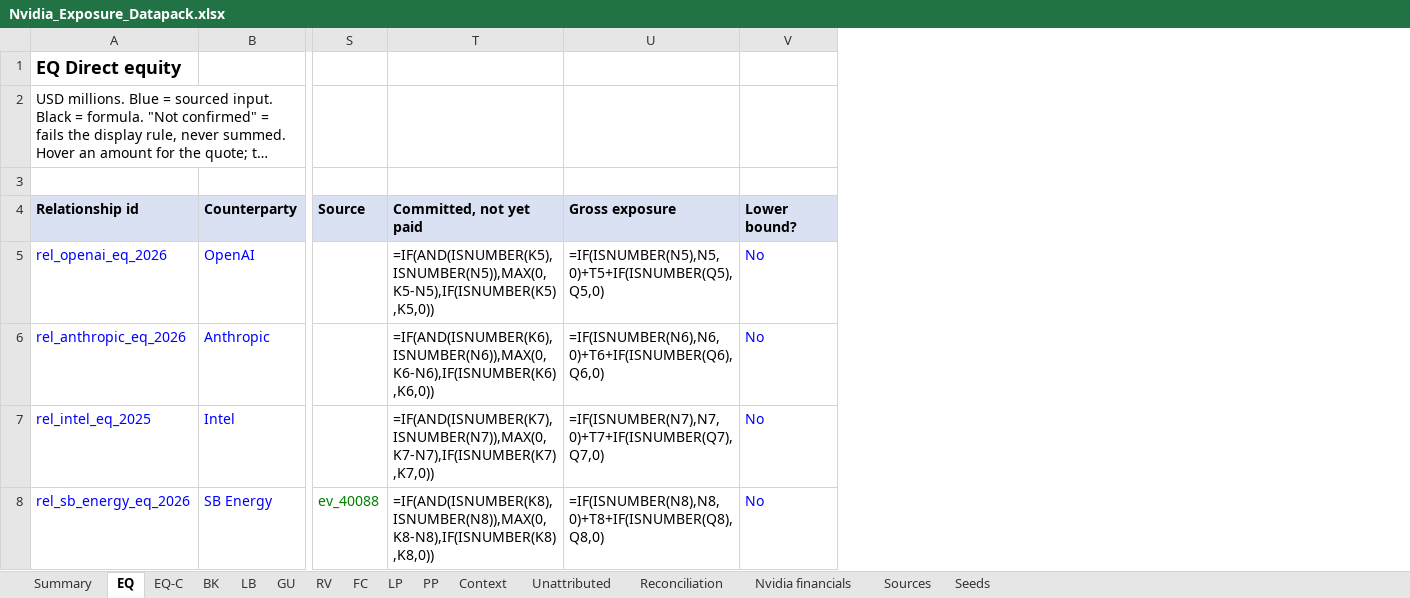
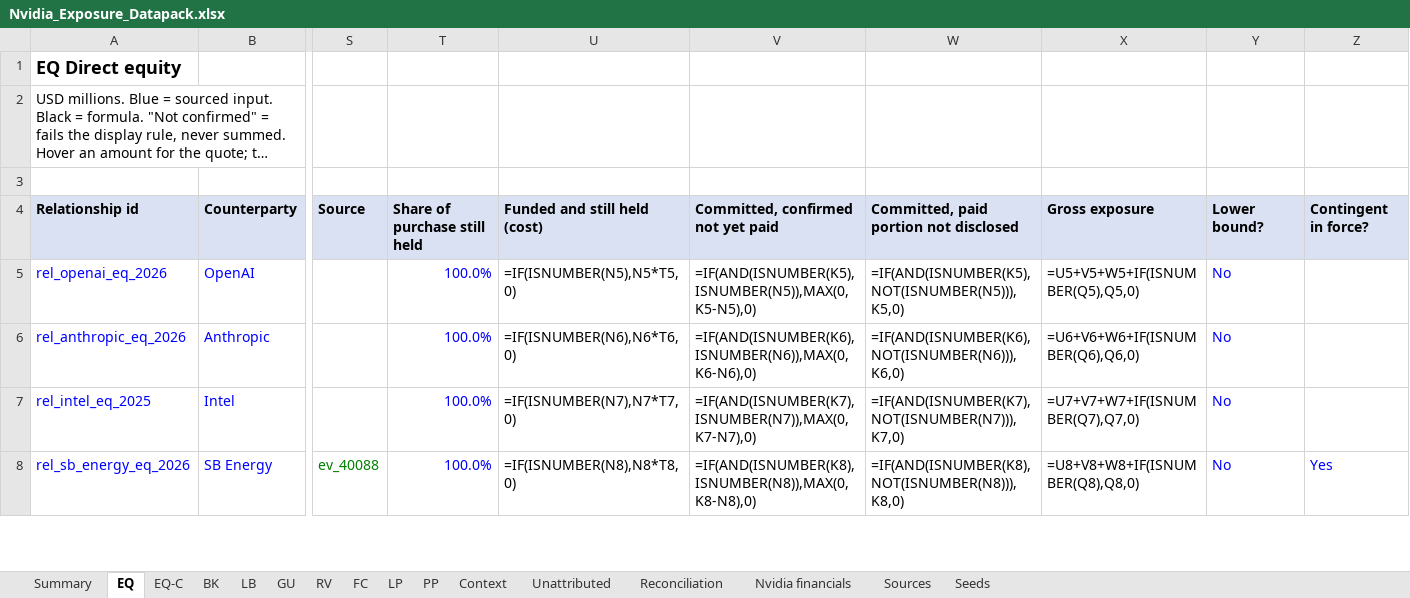
Before and after one commit to pancibus1709/Nvidia-, an Excel workbook: research/Nvidia_Exposure_Datapack.xlsx, sheet EQ, drawn as a sheet; only a part is shown, gaps mark what is left out; long unchanged cells end in …; values as stored, in another font and other column widths than the file's, no borders; formulas without a stored value are shown as written; removed rows and columns are numbered as before the commit, all else as after; the diff covers the shown part only; the diff names each change by its address in the sheet, - before the commit and + after, or states it on an @@ line.

```diff
--- a/research/Nvidia_Exposure_Datapack.xlsx (sheet EQ)
+++ b/research/Nvidia_Exposure_Datapack.xlsx (sheet EQ)
-column T, rows 4-8: Committed, not yet paid | =IF(AND(ISNUMBER(K5),ISNUMBER(N5)),MAX(0,K5-N5),IF(ISNUMBER(K5),K5,0)) | =IF(AND(ISNUMBER(K6),ISNUMBER(N6)),MAX(0,K6-N6),IF(ISNUMBER(K6),K6,0)) | =IF(AND(ISNUMBER(K7),ISNUMBER(N7)),MAX(0,K7-N7),IF(ISNUMBER(K7),K7,0)) | =IF(AND(ISNUMBER(K8),ISNUMBER(N8)),MAX(0,K8-N8),IF(ISNUMBER(K8),K8,0))
-column U, rows 4-8: Gross exposure | =IF(ISNUMBER(N5),N5,0)+T5+IF(ISNUMBER(Q5),Q5,0) | =IF(ISNUMBER(N6),N6,0)+T6+IF(ISNUMBER(Q6),Q6,0) | =IF(ISNUMBER(N7),N7,0)+T7+IF(ISNUMBER(Q7),Q7,0) | =IF(ISNUMBER(N8),N8,0)+T8+IF(ISNUMBER(Q8),Q8,0)
+column T, rows 4-8: Share of purchase still held | 100.0% | 100.0% | 100.0% | 100.0%
+column U, rows 4-8: Funded and still held (cost) | =IF(ISNUMBER(N5),N5*T5,0) | =IF(ISNUMBER(N6),N6*T6,0) | =IF(ISNUMBER(N7),N7*T7,0) | =IF(ISNUMBER(N8),N8*T8,0)
+column V, rows 4-8: Committed, confirmed not yet paid | =IF(AND(ISNUMBER(K5),ISNUMBER(N5)),MAX(0,K5-N5),0) | =IF(AND(ISNUMBER(K6),ISNUMBER(N6)),MAX(0,K6-N6),0) | =IF(AND(ISNUMBER(K7),ISNUMBER(N7)),MAX(0,K7-N7),0) | =IF(AND(ISNUMBER(K8),ISNUMBER(N8)),MAX(0,K8-N8),0)
+column W, rows 4-8: Committed, paid portion not disclosed | =IF(AND(ISNUMBER(K5),NOT(ISNUMBER(N5))),K5,0) | =IF(AND(ISNUMBER(K6),NOT(ISNUMBER(N6))),K6,0) | =IF(AND(ISNUMBER(K7),NOT(ISNUMBER(N7))),K7,0) | =IF(AND(ISNUMBER(K8),NOT(ISNUMBER(N8))),K8,0)
+column X, rows 4-8: Gross exposure | =U5+V5+W5+IF(ISNUMBER(Q5),Q5,0) | =U6+V6+W6+IF(ISNUMBER(Q6),Q6,0) | =U7+V7+W7+IF(ISNUMBER(Q7),Q7,0) | =U8+V8+W8+IF(ISNUMBER(Q8),Q8,0)
+column Z, rows 4-8: Contingent in force? |  |  |  | Yes
```
Also changed, not shown: 2 moved rows elsewhere in this sheet, sheet Sources, sheet Summary, sheet LP, sheet GU, sheet BK, sheet LB, 4 more sheets, 26 other files.
